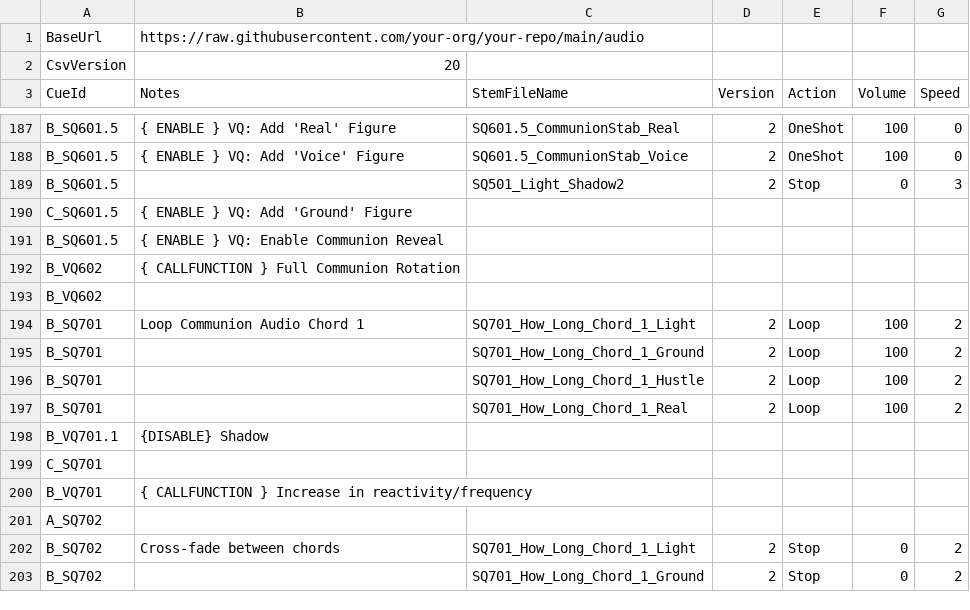
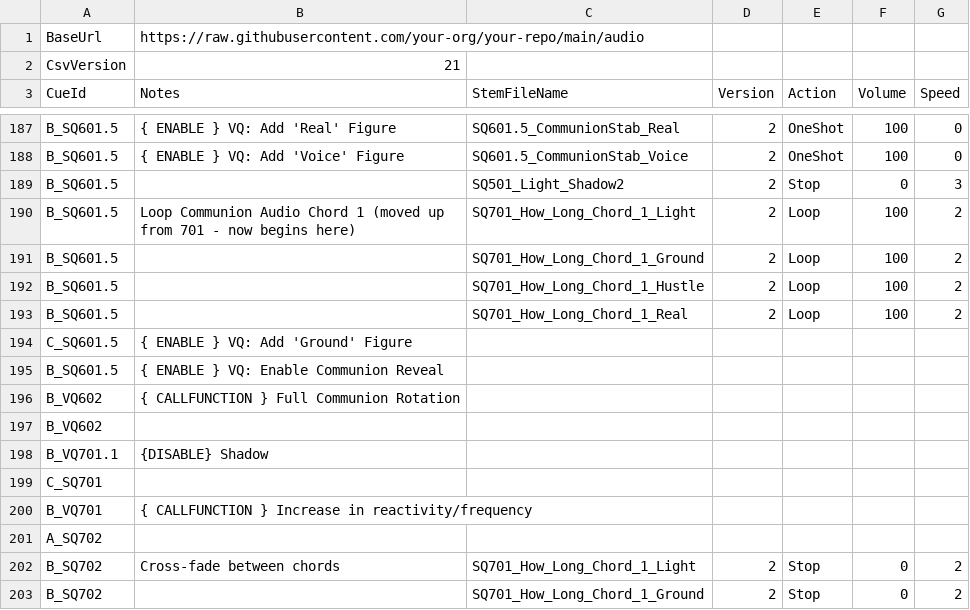
Before and after one commit to psychojelly/opera-audio, a CSV file: audio_cues.csv, drawn as a sheet; only a part is shown, gaps mark what is left out.

Commit message:
601.5 should begin with the audio stab that's currently in 701

```diff
--- a/audio_cues.csv
+++ b/audio_cues.csv
@@ -1,3 +1,3 @@
 BaseUrl,https://raw.githubusercontent.com/your-org/your-repo/main/audio,,,,,
-CsvVersion,20,,,,,
+CsvVersion,21,,,,,
 CueId,Notes,StemFileName,Version,Action,Volume,Speed
@@ -190,2 +190,6 @@ B_SQ601.5,{ ENABLE } VQ: Add  'Voice' Figure,SQ601.5_CommunionStab_Voice,2,OneSh
 B_SQ601.5,,SQ501_Light_Shadow2,2,Stop,0,3
+B_SQ601.5,Loop Communion Audio Chord 1 (moved up from 701 - now begins here),SQ701_How_Long_Chord_1_Light,2,Loop,100,2
+B_SQ601.5,,SQ701_How_Long_Chord_1_Ground,2,Loop,100,2
+B_SQ601.5,,SQ701_How_Long_Chord_1_Hustle,2,Loop,100,2
+B_SQ601.5,,SQ701_How_Long_Chord_1_Real,2,Loop,100,2
 C_SQ601.5,{ ENABLE } VQ: Add  'Ground' Figure,,,,,
@@ -194,6 +198,2 @@ B_VQ602,{ CALLFUNCTION } Full Communion Rotation,,,,,
 B_VQ602,,,,,,
-B_SQ701,Loop Communion Audio Chord 1,SQ701_How_Long_Chord_1_Light,2,Loop,100,2
-B_SQ701,,SQ701_How_Long_Chord_1_Ground,2,Loop,100,2
-B_SQ701,,SQ701_How_Long_Chord_1_Hustle,2,Loop,100,2
-B_SQ701,,SQ701_How_Long_Chord_1_Real,2,Loop,100,2
 B_VQ701.1,{DISABLE} Shadow,,,,,
```
